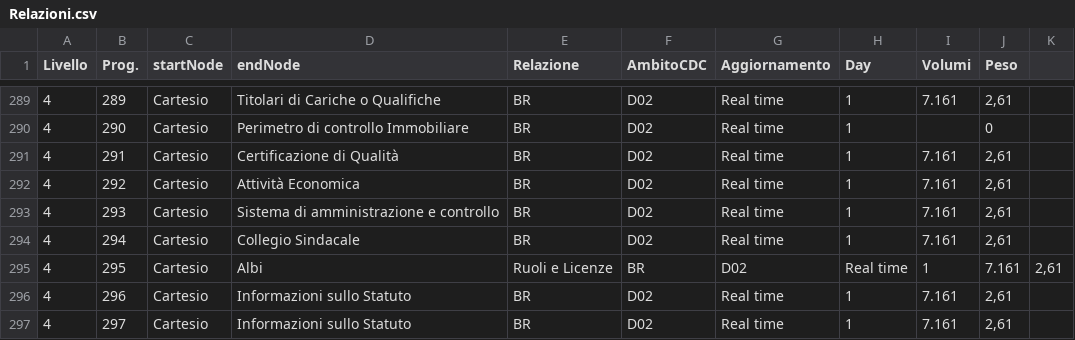
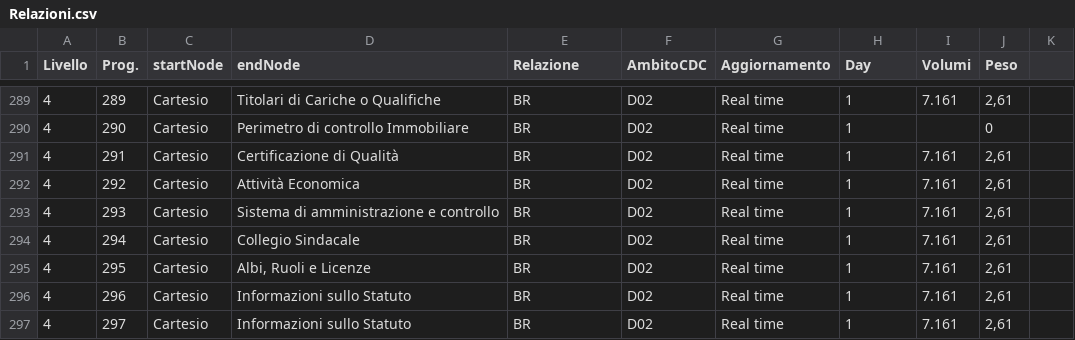
Before and after one commit to vmantuano/neo4jdemo, a CSV file: Relazioni.csv, drawn as a sheet; only a part is shown, gaps mark what is left out.

Commit message:
Update Relazioni.csv

```diff
--- a/Relazioni.csv
+++ b/Relazioni.csv
@@ -294,3 +294,3 @@ Livello,Prog.,startNode,endNode,Relazione,AmbitoCDC,Aggiornamento,Day,Volumi,Pes
 4,294,Cartesio,Collegio Sindacale,BR,D02,Real time,1,7.161,"2,61"
-4,295,Cartesio,Albi, Ruoli e Licenze,BR,D02,Real time,1,7.161,"2,61"
+4,295,Cartesio,"Albi, Ruoli e Licenze",BR,D02,Real time,1,7.161,"2,61"
 4,296,Cartesio,Informazioni sullo Statuto,BR,D02,Real time,1,7.161,"2,61"
```
